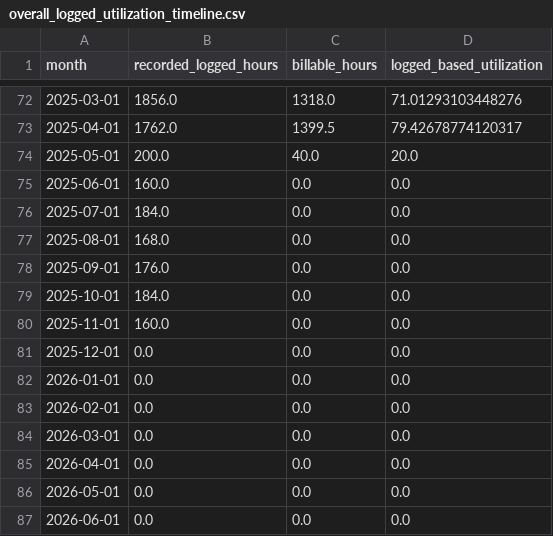
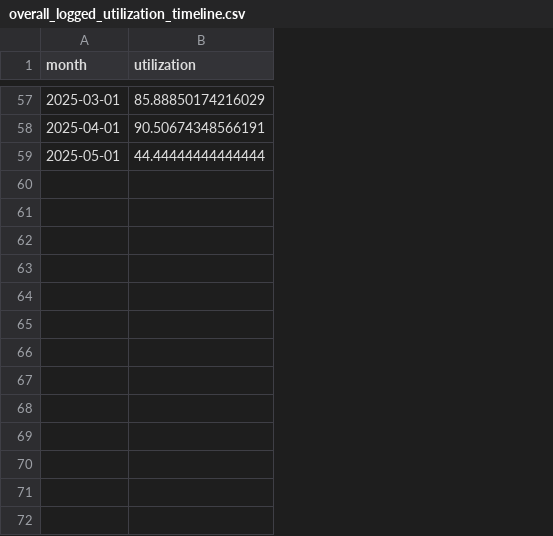
Before and after one commit to pnettto/data-edge-dashboard, a CSV file: exploratory_analysis/guillermo/output/overall_logged_utilization_timeline.csv, drawn as a sheet; only a part is shown, gaps mark what is left out; removed rows and columns are numbered as before the commit, all else as after; the diff covers the shown part only; the diff names each change by its address in the sheet, - before the commit and + after, or states it on an @@ line.

```diff
--- a/exploratory_analysis/guillermo/output/overall_logged_utilization_timeline.csv
+++ b/exploratory_analysis/guillermo/output/overall_logged_utilization_timeline.csv
-column B (recorded_logged_hours), rows 72-74: 1856.0 | 1762.0 | 200.0
-column C (billable_hours), rows 72-74: 1318.0 | 1399.5 | 40.0
-column D (logged_based_utilization), rows 72-74: 71.01293103448276 | 79.42678774120317 | 20.0
+column B (utilization), rows 57-59: 85.88850174216029 | 90.50674348566191 | 44.44444444444444
-row 75: 2025-06-01 | 160.0 | 0.0 | 0.0
-row 76: 2025-07-01 | 184.0 | 0.0 | 0.0
-row 77: 2025-08-01 | 168.0 | 0.0 | 0.0
-row 78: 2025-09-01 | 176.0 | 0.0 | 0.0
-row 79: 2025-10-01 | 184.0 | 0.0 | 0.0
-row 80: 2025-11-01 | 160.0 | 0.0 | 0.0
-row 81: 2025-12-01 | 0.0 | 0.0 | 0.0
-row 82: 2026-01-01 | 0.0 | 0.0 | 0.0
-row 83: 2026-02-01 | 0.0 | 0.0 | 0.0
-row 84: 2026-03-01 | 0.0 | 0.0 | 0.0
-row 85: 2026-04-01 | 0.0 | 0.0 | 0.0
-row 86: 2026-05-01 | 0.0 | 0.0 | 0.0
-row 87: 2026-06-01 | 0.0 | 0.0 | 0.0
```
Also changed, not shown: 15 removed rows elsewhere in this file, exploratory_analysis/osei/output/monthly_utilization.csv, 1 other file.
